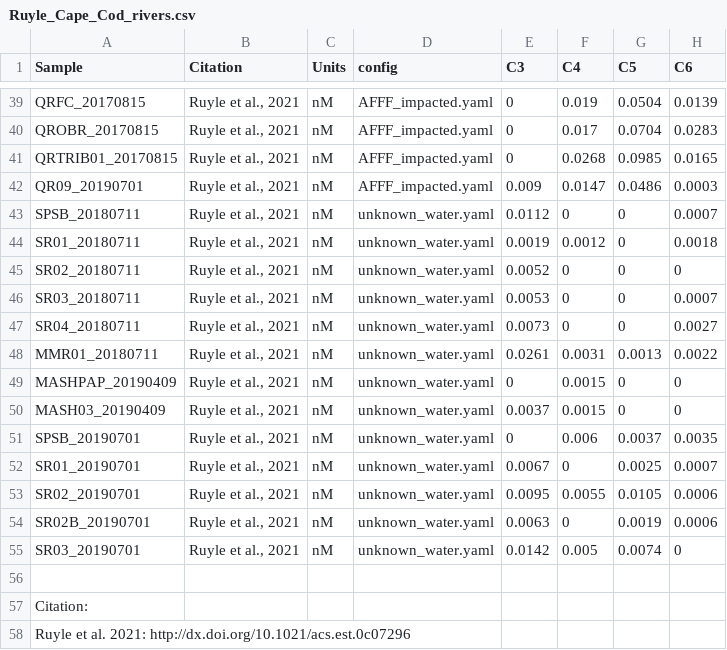
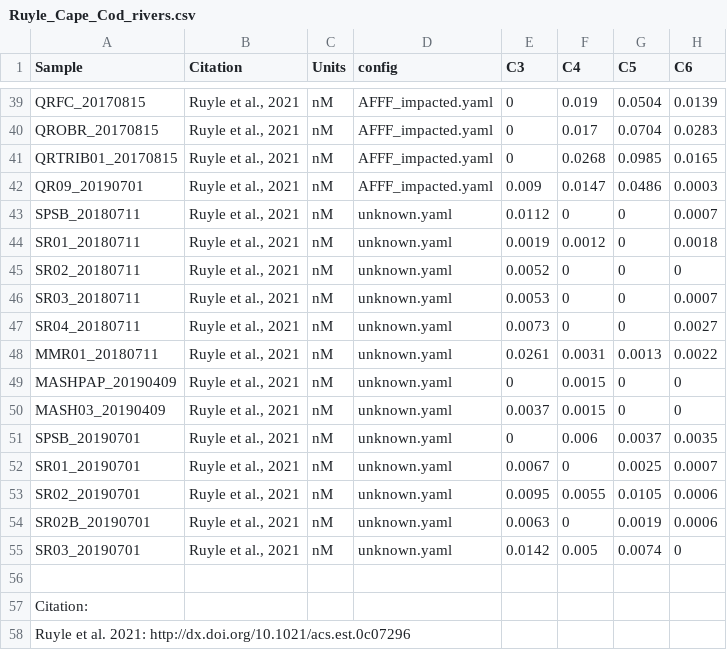
Before and after one commit to SunderlandLab/oxidizable-pfas-precursor-inference, a CSV file: data/Ruyle_Cape_Cod_rivers.csv, drawn as a sheet; only a part is shown, gaps mark what is left out; the diff names each change by its address in the sheet, - before the commit and + after, or states it on an @@ line.

Commit message:
config name update

```diff
--- a/data/Ruyle_Cape_Cod_rivers.csv
+++ b/data/Ruyle_Cape_Cod_rivers.csv
-D43:D55 (config): unknown_water.yaml
+D43:D55 (config): unknown.yaml
```
